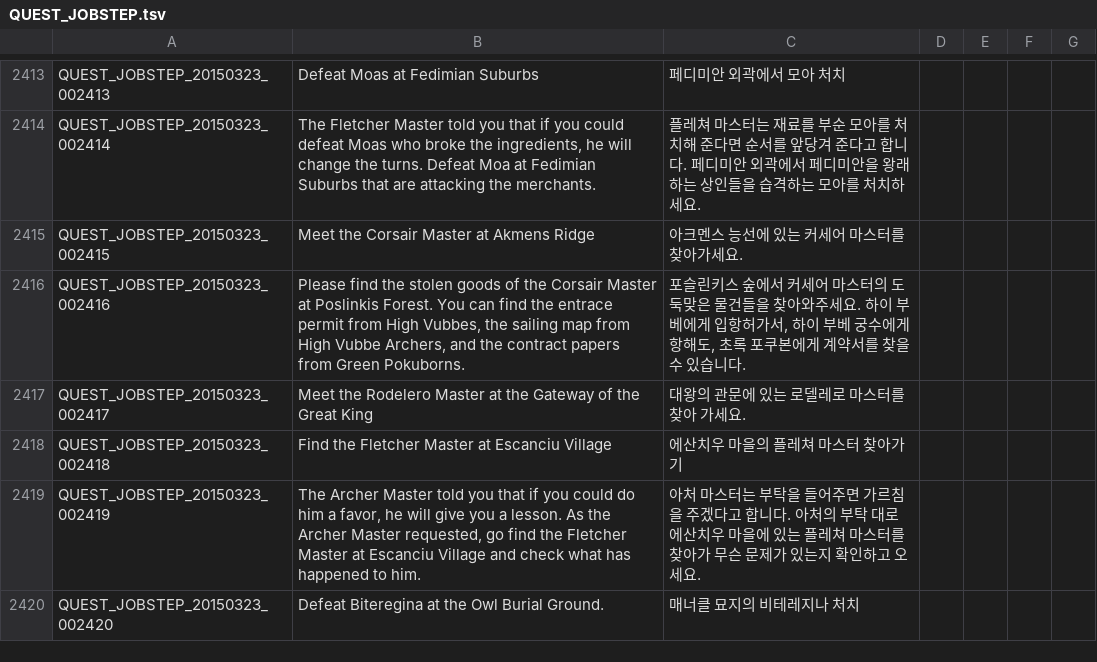
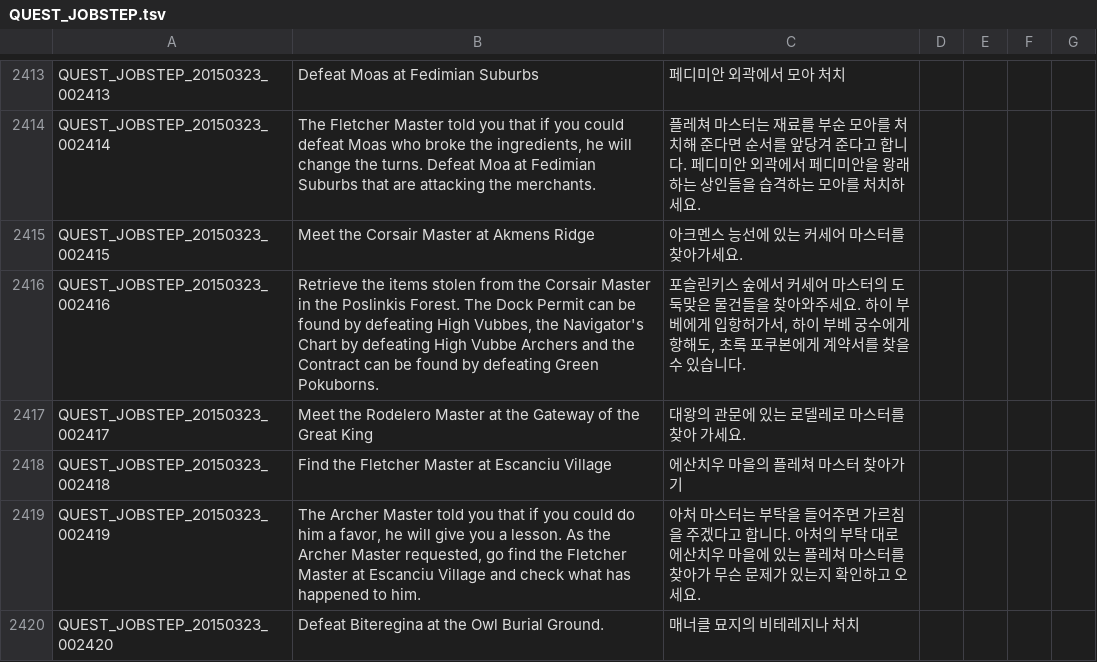
Before and after one commit to hiiwave/Tos-Translater, a TSV file: data/lang-en/QUEST_JOBSTEP.tsv, drawn as a sheet; only a part is shown, gaps mark what is left out; the diff covers the shown part only.

```diff
--- a/data/lang-en/QUEST_JOBSTEP.tsv
+++ b/data/lang-en/QUEST_JOBSTEP.tsv
@@ -2415,3 +2415,3 @@ QUEST_JOBSTEP_20150323_002414	The Fletcher Master told you that if you could def
 QUEST_JOBSTEP_20150323_002415	Meet the Corsair Master at Akmens Ridge	아크멘스 능선에 있는 커세어 마스터를 찾아가세요.				
-QUEST_JOBSTEP_20150323_002416	Please find the stolen goods of the Corsair Master at Poslinkis Forest. You can find the entrace permit from High Vubbes, the sailing map from High Vubbe Archers, and the contract papers from Green Pokuborns.	포슬린키스 숲에서 커세어 마스터의 도둑맞은 물건들을 찾아와주세요. 하이 부베에게 입항허가서, 하이 부베 궁수에게 항해도, 초록 포쿠본에게 계약서를 찾을 수 있습니다.				
+QUEST_JOBSTEP_20150323_002416	Retrieve the items stolen from the Corsair Master in the Poslinkis Forest. The Dock Permit can be found by defeating High Vubbes, the Navigator's Chart by defeating High Vubbe Archers and the Contract can be found by defeating Green Pokuborns.	포슬린키스 숲에서 커세어 마스터의 도둑맞은 물건들을 찾아와주세요. 하이 부베에게 입항허가서, 하이 부베 궁수에게 항해도, 초록 포쿠본에게 계약서를 찾을 수 있습니다.				
 QUEST_JOBSTEP_20150323_002417	Meet the Rodelero Master at the Gateway of the Great King	대왕의 관문에 있는 로델레로 마스터를 찾아 가세요.				
```
Also changed, not shown: 8 edited cells elsewhere in this file, data/lang-en/QUEST_UNUSED.tsv, data/lang-tw/QUEST_UNUSED.tsv, 19 other files.
